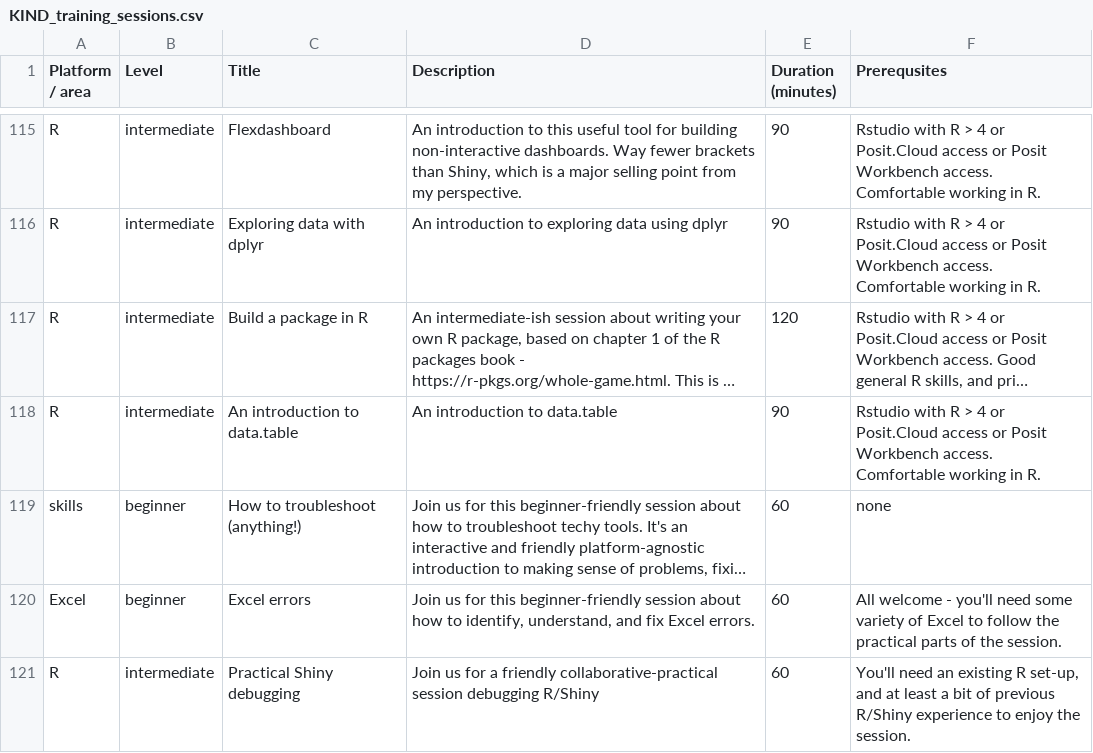
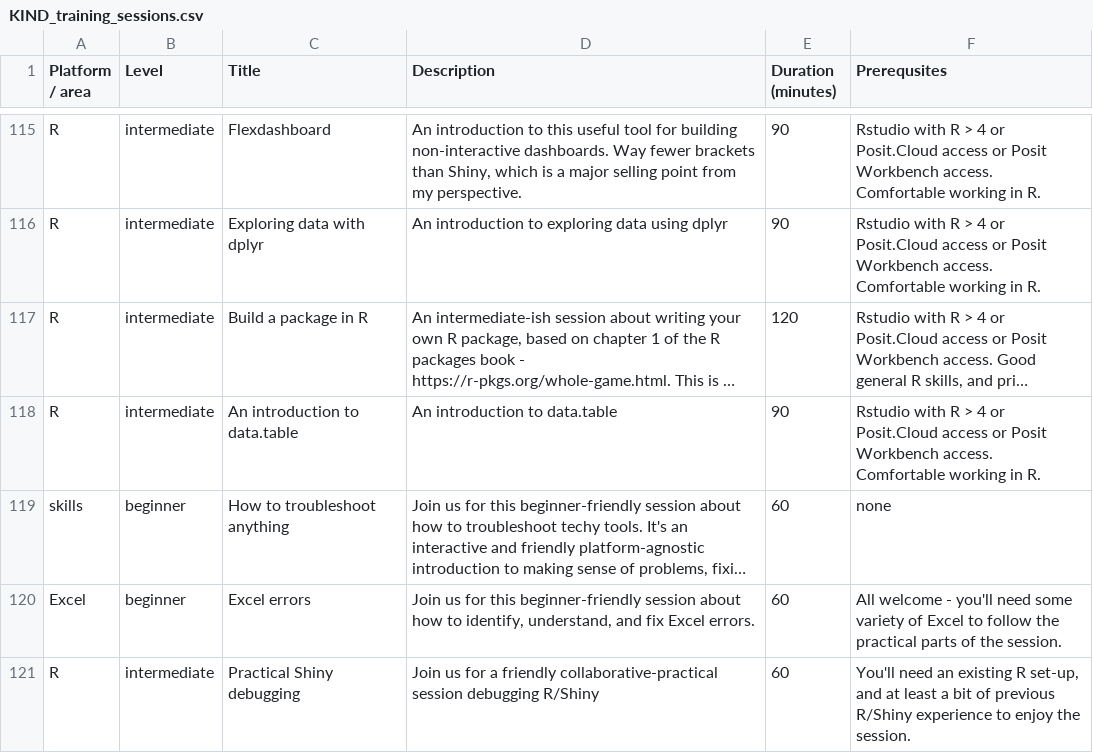
Before and after one commit to NES-DEW/KIND-training, a CSV file: data/KIND_training_sessions.csv, drawn as a sheet; only a part is shown, gaps mark what is left out; long unchanged cells end in …; the diff names each change by its address in the sheet, - before the commit and + after, or states it on an @@ line.

Commit message:
adding troubleshooting session

```diff
--- a/data/KIND_training_sessions.csv
+++ b/data/KIND_training_sessions.csv
-C119 (Title): How to troubleshoot (anything!)
+C119 (Title): How to troubleshoot anything
```
Also changed, not shown: data/training_schedule.csv, 2 other files.
